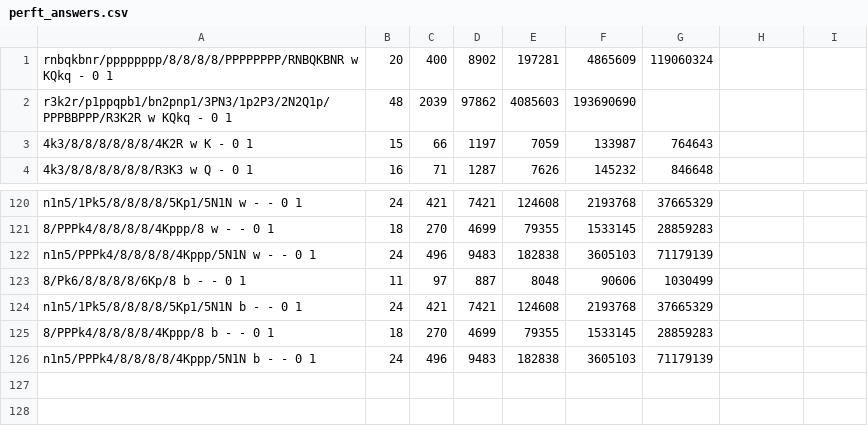
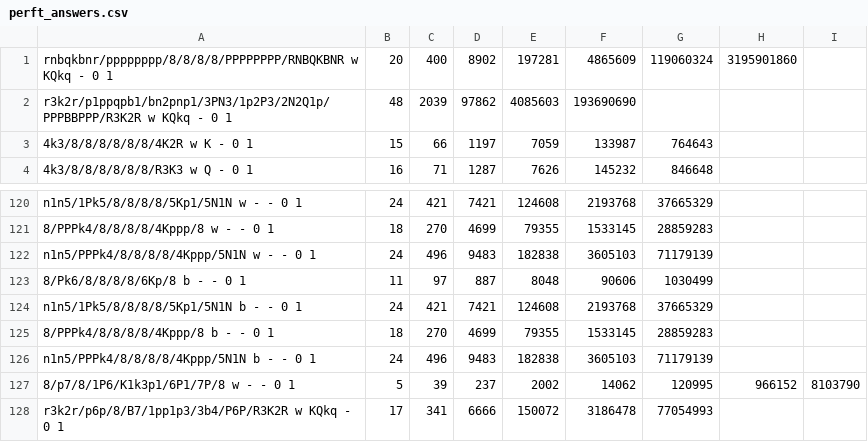
Before and after one commit to sberglann/go-chess, a CSV file: resources/perft_answers.csv, drawn as a sheet; only a part is shown, gaps mark what is left out.

```diff
--- a/resources/perft_answers.csv
+++ b/resources/perft_answers.csv
@@ -1,2 +1,2 @@
-rnbqkbnr/pppppppp/8/8/8/8/PPPPPPPP/RNBQKBNR w KQkq - 0 1,20,400,8902,197281,4865609,119060324
+rnbqkbnr/pppppppp/8/8/8/8/PPPPPPPP/RNBQKBNR w KQkq - 0 1,20,400,8902,197281,4865609,119060324,3195901860
 r3k2r/p1ppqpb1/bn2pnp1/3PN3/1p2P3/2N2Q1p/PPPBBPPP/R3K2R w KQkq - 0 1,48,2039,97862,4085603,193690690,
@@ -126 +126,3 @@ n1n5/1Pk5/8/8/8/8/5Kp1/5N1N b - - 0 1,24,421,7421,124608,2193768,37665329
 n1n5/PPPk4/8/8/8/8/4Kppp/5N1N b - - 0 1,24,496,9483,182838,3605103,71179139
+8/p7/8/1P6/K1k3p1/6P1/7P/8 w - - 0 1,5,39,237,2002,14062,120995,966152,8103790
+r3k2r/p6p/8/B7/1pp1p3/3b4/P6P/R3K2R w KQkq - 0 1,17,341,6666,150072,3186478,77054993
```
Also changed, not shown: 4 other files.
